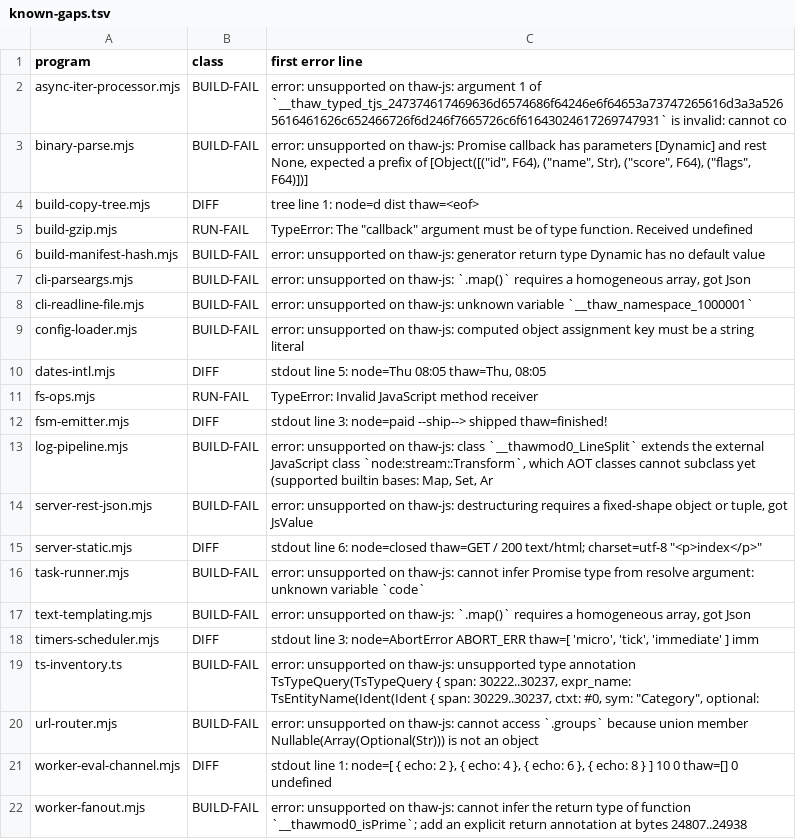
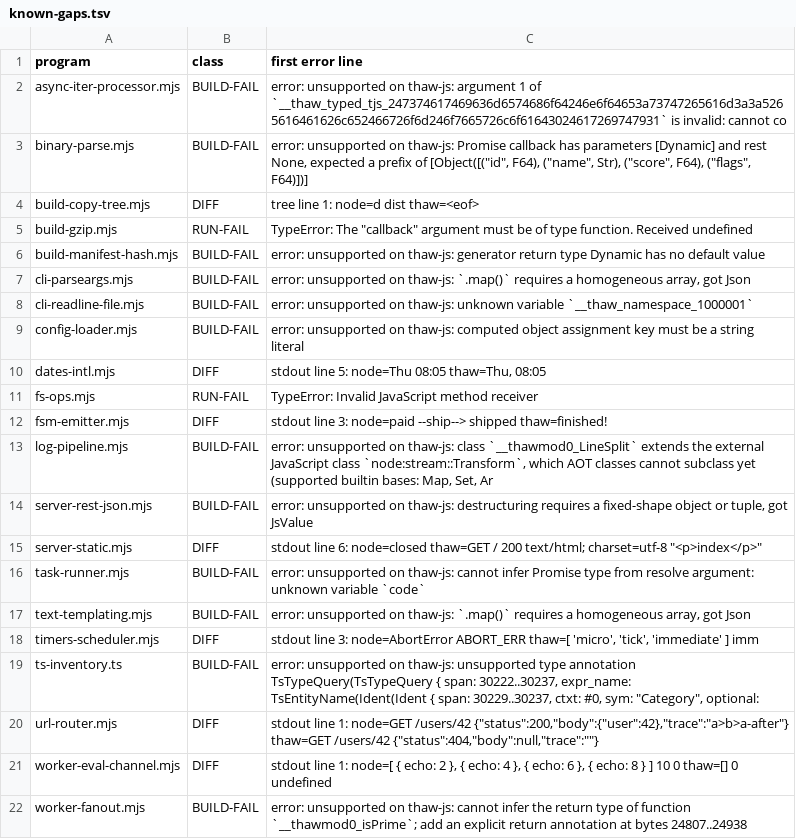
Before and after one commit to NY1729/thaw, a TSV file: tools/app-corpus/known-gaps.tsv, drawn as a sheet.

Commit message:
fix: union property reads over nullable members, any-typed array index, recursive untyped arrows (#1146)
* fix: read properties of truthy-narrowed nullable union members, any-typed array index, self-recursive untyped arrows

* ci: run measurement legs

* fix: join an any-typed conditional arm with a record union as any

* ci: run measurement legs

```diff
--- a/tools/app-corpus/known-gaps.tsv
+++ b/tools/app-corpus/known-gaps.tsv
@@ -19,3 +19,3 @@ timers-scheduler.mjs	DIFF	stdout line 3: node=AbortError ABORT_ERR thaw=[ 'micro
 ts-inventory.ts	BUILD-FAIL	error: unsupported on thaw-js: unsupported type annotation TsTypeQuery(TsTypeQuery { span: 30222..30237, expr_name: TsEntityName(Ident(Ident { span: 30229..30237, ctxt: #0, sym: "Category", optional:
-url-router.mjs	BUILD-FAIL	error: unsupported on thaw-js: cannot access `.groups` because union member Nullable(Array(Optional(Str))) is not an object
+url-router.mjs	DIFF	stdout line 1: node=GET /users/42 {"status":200,"body":{"user":42},"trace":"a>b>a-after"} thaw=GET /users/42 {"status":404,"body":null,"trace":""}
 worker-eval-channel.mjs	DIFF	stdout line 1: node=[ { echo: 2 }, { echo: 4 }, { echo: 6 }, { echo: 8 } ] 10 0 thaw=[] 0 undefined
```
Also changed, not shown: 5 other files.
